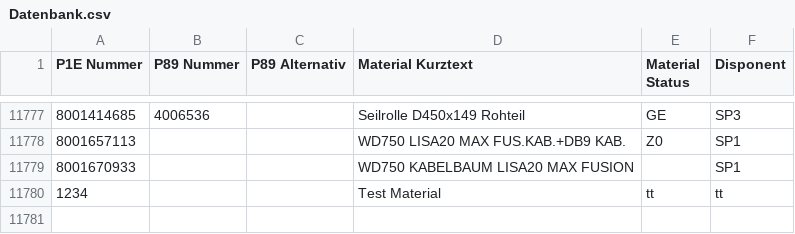
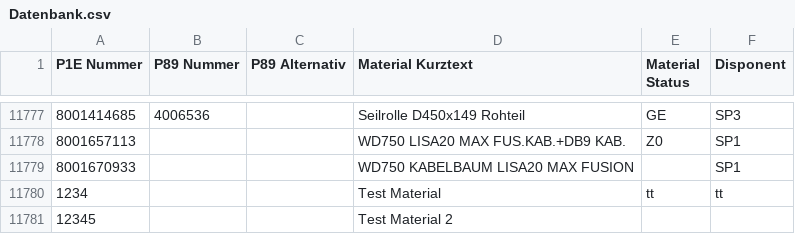
Before and after one commit to Stigliz81/ETK_mini, a CSV file: Datenbank.csv, drawn as a sheet; only a part is shown, gaps mark what is left out; the diff names each change by its address in the sheet, - before the commit and + after, or states it on an @@ line.

Commit message:
03.10.2026 - 18:41:55 Uhr

```diff
--- a/Datenbank.csv
+++ b/Datenbank.csv
+row 11781: 12345 |  |  | Test Material 2
```
